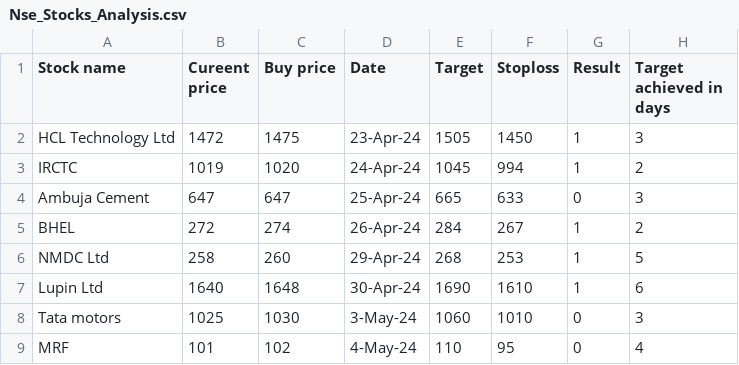
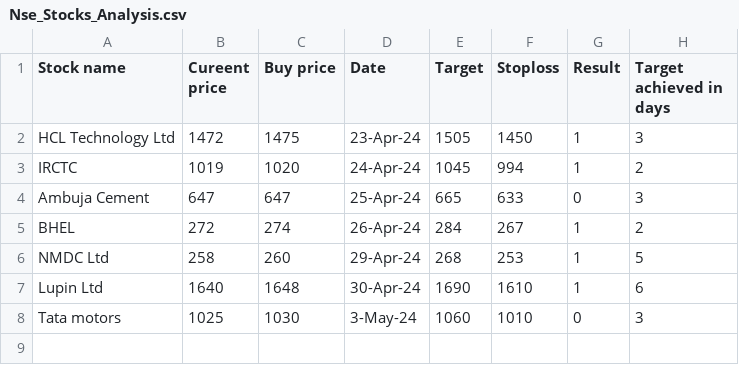
Before and after one commit to luckyarsd/Jarvis, a CSV file: Nse_Stocks_Analysis.csv, drawn as a sheet.

Commit message:
Update Nse_Stocks_Analysis.csv

```diff
--- a/Nse_Stocks_Analysis.csv
+++ b/Nse_Stocks_Analysis.csv
@@ -8,2 +8 @@ Lupin Ltd,1640,1648,30-Apr-24,1690,1610,1,6
 Tata motors,1025,1030,3-May-24,1060,1010,0,3
-MRF,101,102,4-May-24,110,95,0,4
```
